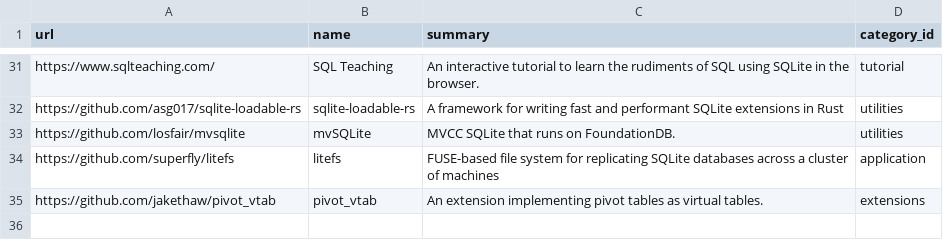
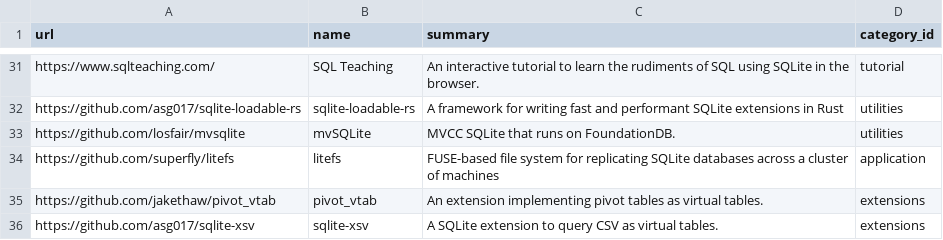
Before and after one commit to arnau/some-sqlite, a CSV file: data/thing.csv, drawn as a sheet; only a part is shown, gaps mark what is left out.

Commit message:
data: Add sqlite-xsv
Signed-off-by: Arnau Siches <asiches@gmail.com>

```diff
--- a/data/thing.csv
+++ b/data/thing.csv
@@ -35 +35,2 @@ https://github.com/superfly/litefs,litefs,FUSE-based file system for replicating
 https://github.com/jakethaw/pivot_vtab,pivot_vtab,An extension implementing pivot tables as virtual tables.,extensions
+https://github.com/asg017/sqlite-xsv,sqlite-xsv,A SQLite extension to query CSV as virtual tables.,extensions
```
Also changed, not shown: data/thing_tag.csv, 1 other file.
